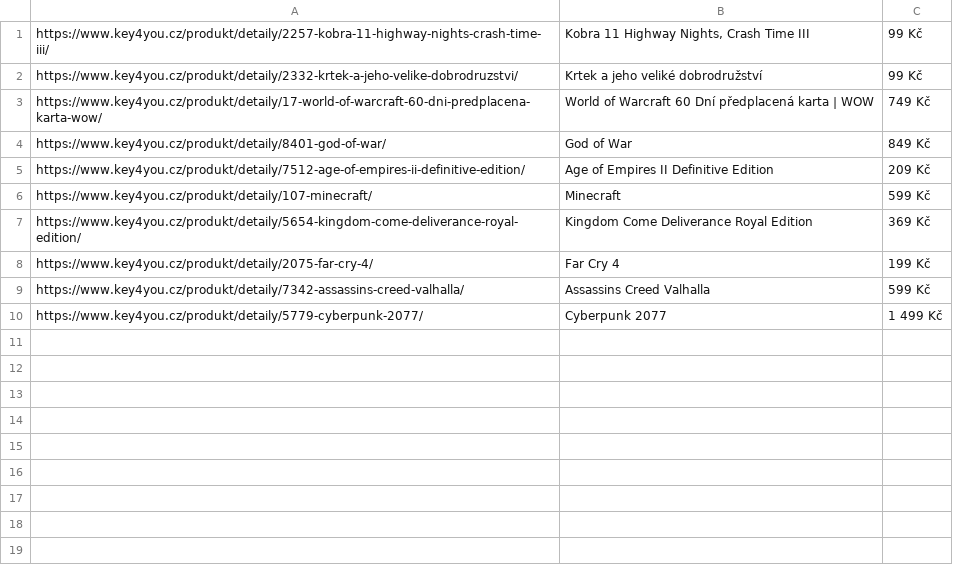
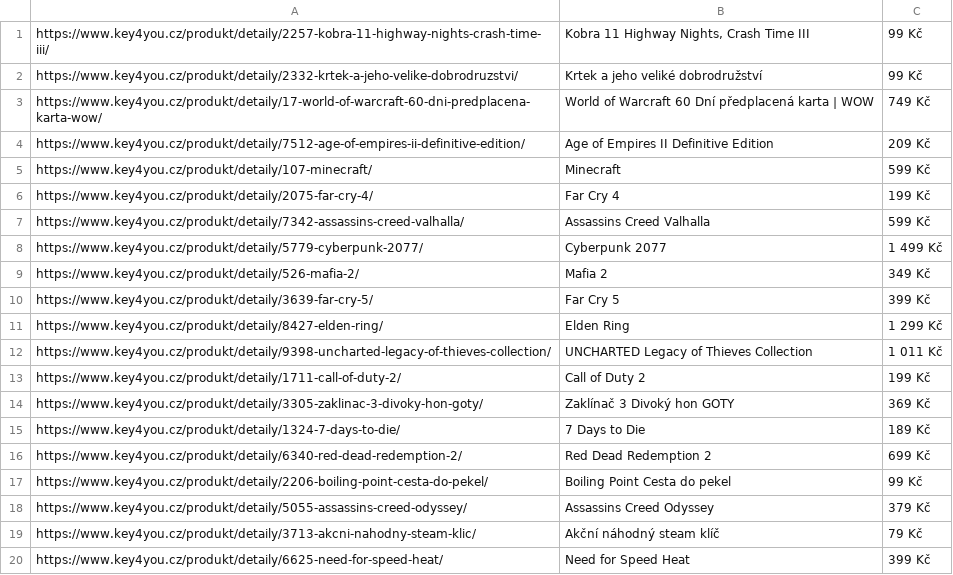
Before and after one commit to sebastianKrajnak/UPA, a TSV file: Project_3/data.tsv, drawn as a sheet.

```diff
--- a/Project_3/data.tsv
+++ b/Project_3/data.tsv
@@ -3,6 +3,4 @@ https://www.key4you.cz/produkt/detaily/2332-krtek-a-jeho-velike-dobrodruzstvi/	K
 https://www.key4you.cz/produkt/detaily/17-world-of-warcraft-60-dni-predplacena-karta-wow/	World of Warcraft 60 Dní předplacená karta | WOW	749 Kč
-https://www.key4you.cz/produkt/detaily/8401-god-of-war/	God of War	849 Kč
 https://www.key4you.cz/produkt/detaily/7512-age-of-empires-ii-definitive-edition/	Age of Empires II Definitive Edition	209 Kč
 https://www.key4you.cz/produkt/detaily/107-minecraft/	Minecraft	599 Kč
-https://www.key4you.cz/produkt/detaily/5654-kingdom-come-deliverance-royal-edition/	Kingdom Come Deliverance Royal Edition	369 Kč
 https://www.key4you.cz/produkt/detaily/2075-far-cry-4/	Far Cry 4	199 Kč
@@ -10 +8,13 @@ https://www.key4you.cz/produkt/detaily/7342-assassins-creed-valhalla/	Assassins
 https://www.key4you.cz/produkt/detaily/5779-cyberpunk-2077/	Cyberpunk 2077	1 499 Kč
+https://www.key4you.cz/produkt/detaily/526-mafia-2/	Mafia 2	349 Kč
+https://www.key4you.cz/produkt/detaily/3639-far-cry-5/	Far Cry 5	399 Kč
+https://www.key4you.cz/produkt/detaily/8427-elden-ring/	Elden Ring	1 299 Kč
+https://www.key4you.cz/produkt/detaily/9398-uncharted-legacy-of-thieves-collection/	UNCHARTED Legacy of Thieves Collection	1 011 Kč
+https://www.key4you.cz/produkt/detaily/1711-call-of-duty-2/	Call of Duty 2	199 Kč
+https://www.key4you.cz/produkt/detaily/3305-zaklinac-3-divoky-hon-goty/	Zaklínač 3 Divoký hon GOTY	369 Kč
+https://www.key4you.cz/produkt/detaily/1324-7-days-to-die/	7 Days to Die	189 Kč
+https://www.key4you.cz/produkt/detaily/6340-red-dead-redemption-2/	Red Dead Redemption 2	699 Kč
+https://www.key4you.cz/produkt/detaily/2206-boiling-point-cesta-do-pekel/	Boiling Point Cesta do pekel	99 Kč
+https://www.key4you.cz/produkt/detaily/5055-assassins-creed-odyssey/	Assassins Creed Odyssey	379 Kč
+https://www.key4you.cz/produkt/detaily/3713-akcni-nahodny-steam-klic/	Akční náhodný steam klíč	79 Kč
+https://www.key4you.cz/produkt/detaily/6625-need-for-speed-heat/	Need for Speed Heat	399 Kč
```
Also changed, not shown: 5 other files.
